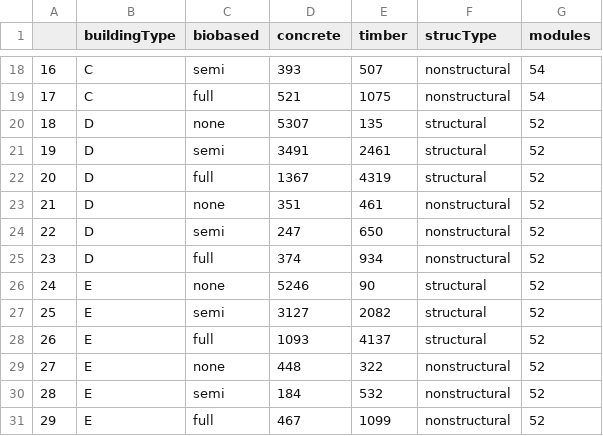
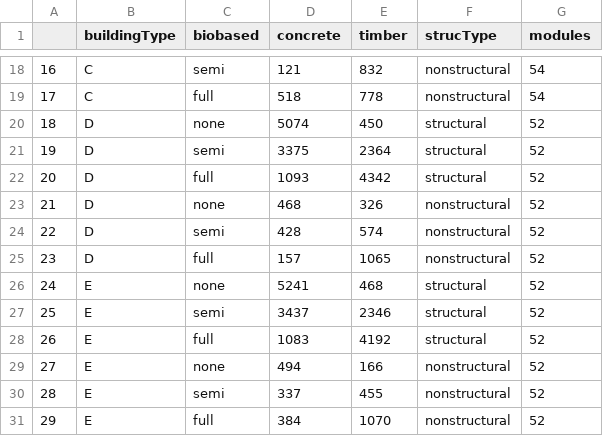
Before and after one commit to TanyaTsui/bimzec, a CSV file: data/data_cleaned/buildingType_info.csv, drawn as a sheet; only a part is shown, gaps mark what is left out; the diff covers the shown part only.

```diff
--- a/data/data_cleaned/buildingType_info.csv
+++ b/data/data_cleaned/buildingType_info.csv
@@ -18,14 +18,14 @@
-16,C,semi,393,507,nonstructural,54
-17,C,full,521,1075,nonstructural,54
-18,D,none,5307,135,structural,52
-19,D,semi,3491,2461,structural,52
-20,D,full,1367,4319,structural,52
-21,D,none,351,461,nonstructural,52
-22,D,semi,247,650,nonstructural,52
-23,D,full,374,934,nonstructural,52
-24,E,none,5246,90,structural,52
-25,E,semi,3127,2082,structural,52
-26,E,full,1093,4137,structural,52
-27,E,none,448,322,nonstructural,52
-28,E,semi,184,532,nonstructural,52
-29,E,full,467,1099,nonstructural,52
+16,C,semi,121,832,nonstructural,54
+17,C,full,518,778,nonstructural,54
+18,D,none,5074,450,structural,52
+19,D,semi,3375,2364,structural,52
+20,D,full,1093,4342,structural,52
+21,D,none,468,326,nonstructural,52
+22,D,semi,428,574,nonstructural,52
+23,D,full,157,1065,nonstructural,52
+24,E,none,5241,468,structural,52
+25,E,semi,3437,2346,structural,52
+26,E,full,1083,4192,structural,52
+27,E,none,494,166,nonstructural,52
+28,E,semi,337,455,nonstructural,52
+29,E,full,384,1070,nonstructural,52
```
Also changed, not shown: 32 edited cells elsewhere in this file, 6 other files.
